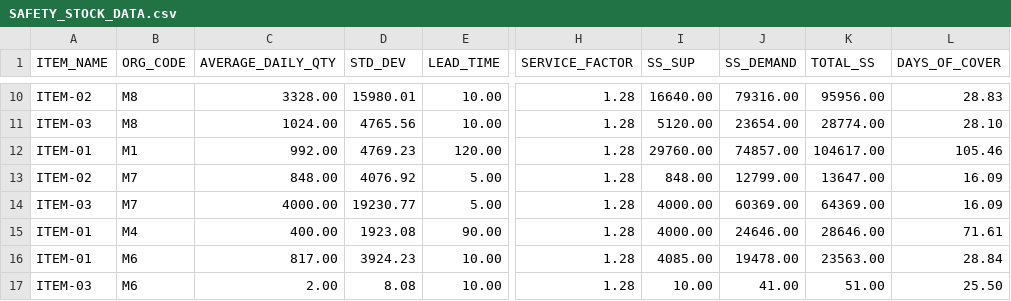
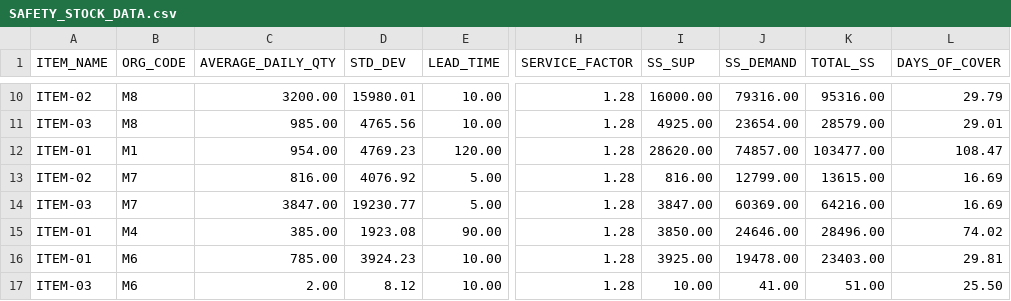
Before and after one commit to anandsprodigy/DataPilot, a CSV file: results/SAFETY_STOCK_DATA.csv, drawn as a sheet; only a part is shown, gaps mark what is left out; the diff covers the shown part only; the diff names each change by its address in the sheet, - before the commit and + after, or states it on an @@ line.

```diff
--- a/results/SAFETY_STOCK_DATA.csv
+++ b/results/SAFETY_STOCK_DATA.csv
-C10 (AVERAGE_DAILY_QTY): 3328.00
+C10 (AVERAGE_DAILY_QTY): 3200.00
-I10 (SS_SUP): 16640.00
+I10 (SS_SUP): 16000.00
-K10 (TOTAL_SS): 95956.00
+K10 (TOTAL_SS): 95316.00
-L10 (DAYS_OF_COVER): 28.83
+L10 (DAYS_OF_COVER): 29.79
-C11 (AVERAGE_DAILY_QTY): 1024.00
+C11 (AVERAGE_DAILY_QTY): 985.00
-I11 (SS_SUP): 5120.00
+I11 (SS_SUP): 4925.00
-K11 (TOTAL_SS): 28774.00
+K11 (TOTAL_SS): 28579.00
-L11 (DAYS_OF_COVER): 28.10
+L11 (DAYS_OF_COVER): 29.01
-C12 (AVERAGE_DAILY_QTY): 992.00
+C12 (AVERAGE_DAILY_QTY): 954.00
-I12 (SS_SUP): 29760.00
+I12 (SS_SUP): 28620.00
-K12 (TOTAL_SS): 104617.00
+K12 (TOTAL_SS): 103477.00
-L12 (DAYS_OF_COVER): 105.46
+L12 (DAYS_OF_COVER): 108.47
-C13 (AVERAGE_DAILY_QTY): 848.00
+C13 (AVERAGE_DAILY_QTY): 816.00
-I13 (SS_SUP): 848.00
+I13 (SS_SUP): 816.00
-K13 (TOTAL_SS): 13647.00
+K13 (TOTAL_SS): 13615.00
-L13:L14 (DAYS_OF_COVER): 16.09
+L13:L14 (DAYS_OF_COVER): 16.69
-C14 (AVERAGE_DAILY_QTY): 4000.00
+C14 (AVERAGE_DAILY_QTY): 3847.00
-I14 (SS_SUP): 4000.00
+I14 (SS_SUP): 3847.00
-K14 (TOTAL_SS): 64369.00
+K14 (TOTAL_SS): 64216.00
-C15 (AVERAGE_DAILY_QTY): 400.00
+C15 (AVERAGE_DAILY_QTY): 385.00
-I15 (SS_SUP): 4000.00
+I15 (SS_SUP): 3850.00
-K15 (TOTAL_SS): 28646.00
+K15 (TOTAL_SS): 28496.00
-L15 (DAYS_OF_COVER): 71.61
+L15 (DAYS_OF_COVER): 74.02
-C16 (AVERAGE_DAILY_QTY): 817.00
+C16 (AVERAGE_DAILY_QTY): 785.00
-I16 (SS_SUP): 4085.00
+I16 (SS_SUP): 3925.00
-K16 (TOTAL_SS): 23563.00
+K16 (TOTAL_SS): 23403.00
-L16 (DAYS_OF_COVER): 28.84
+L16 (DAYS_OF_COVER): 29.81
-D17 (STD_DEV): 8.08
+D17 (STD_DEV): 8.12
```
Also changed, not shown: 32 edited cells elsewhere in this file, 1 other file.
